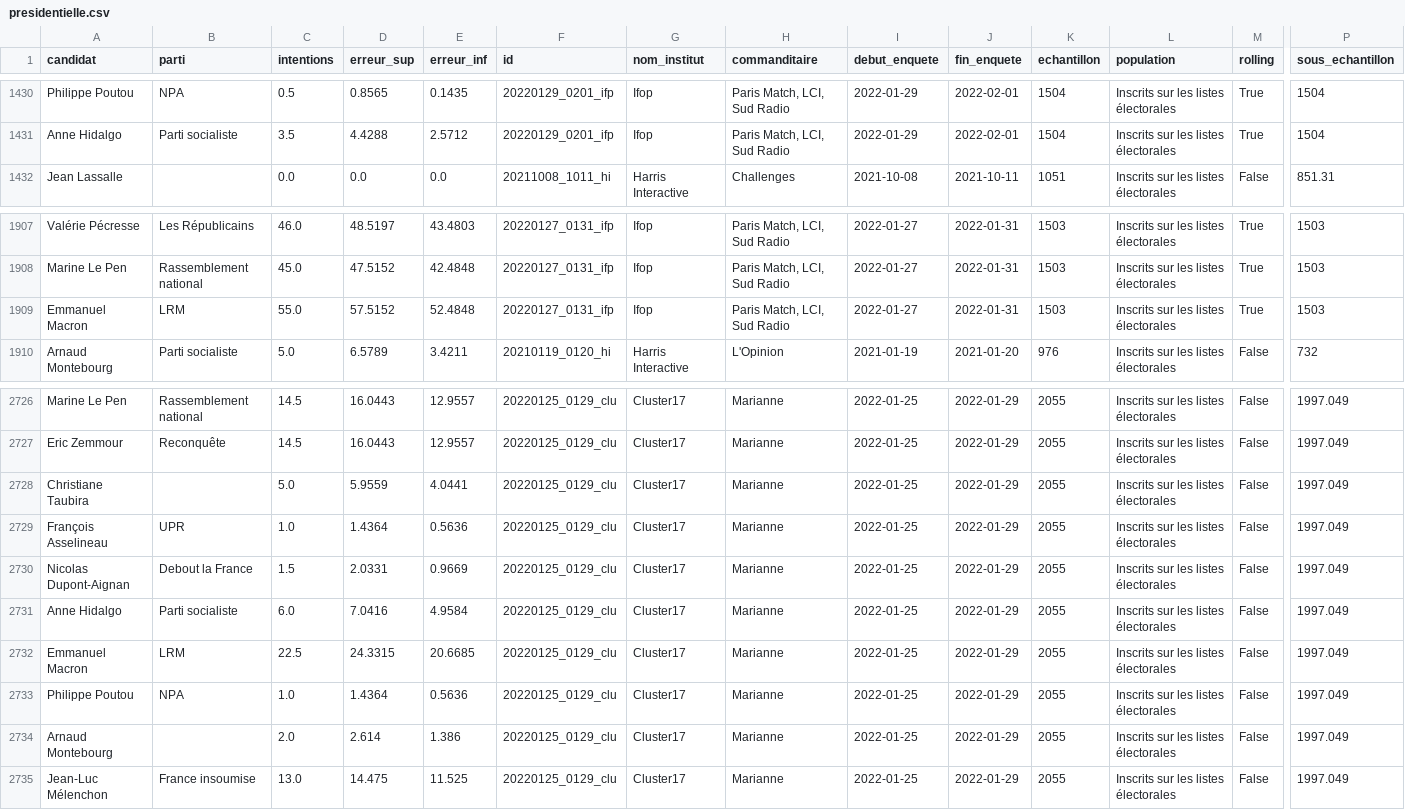
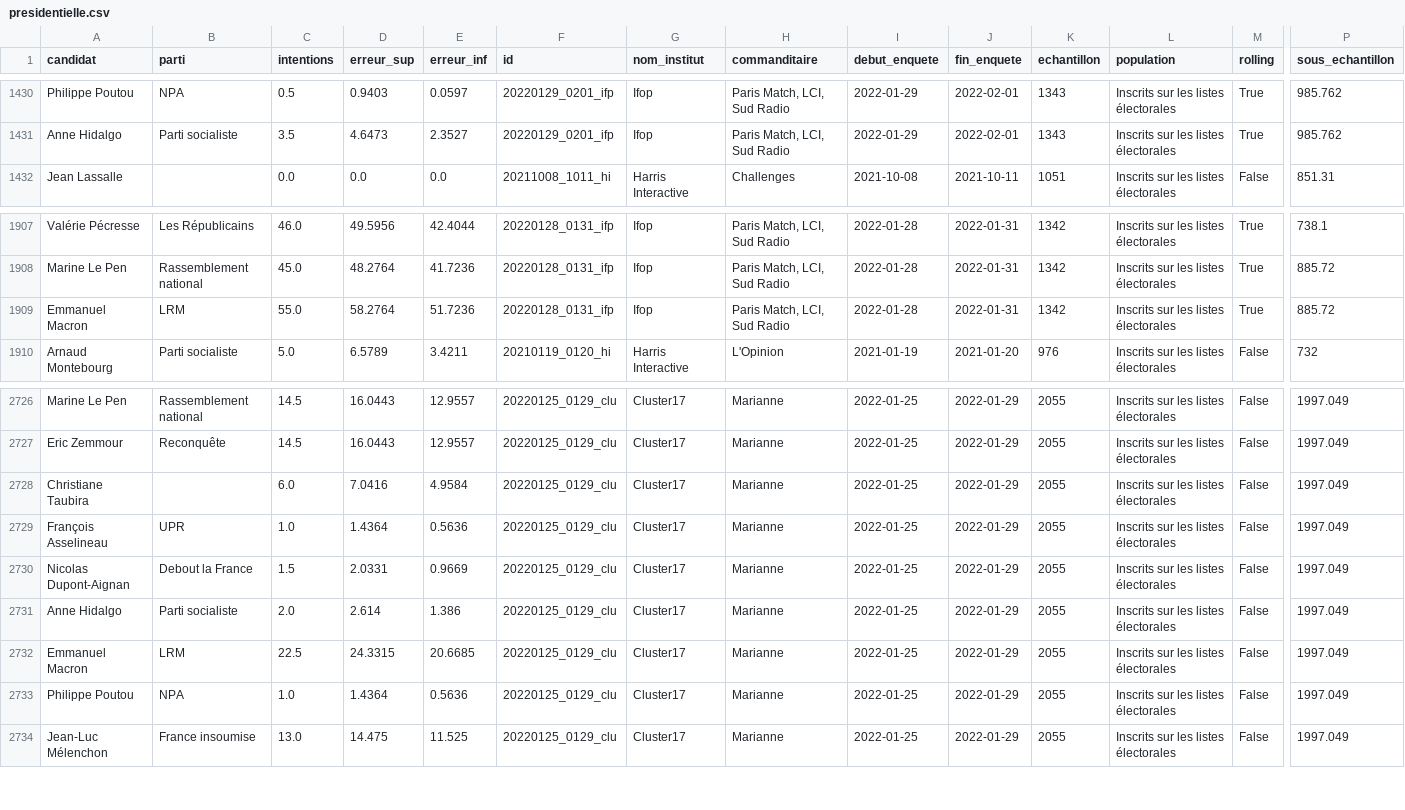
Before and after one commit to nsppolls/nsppolls, a CSV file: presidentielle.csv, drawn as a sheet; only a part is shown, gaps mark what is left out; rows hold the shown columns only; the diff covers the shown part only; the diff names each change by its address in the sheet, - before the commit and + after, or states it on an @@ line.

```diff
--- a/presidentielle.csv
+++ b/presidentielle.csv
-D1430 (erreur_sup): 0.8565
+D1430 (erreur_sup): 0.9403
-E1430 (erreur_inf): 0.1435
+E1430 (erreur_inf): 0.0597
-K1430:K1431 (echantillon): 1504
+K1430:K1431 (echantillon): 1343
-P1430:P1431 (sous_echantillon): 1504
+P1430:P1431 (sous_echantillon): 985.762
-D1431 (erreur_sup): 4.4288
+D1431 (erreur_sup): 4.6473
-E1431 (erreur_inf): 2.5712
+E1431 (erreur_inf): 2.3527
-D1907 (erreur_sup): 48.5197
+D1907 (erreur_sup): 49.5956
-E1907 (erreur_inf): 43.4803
+E1907 (erreur_inf): 42.4044
-F1907:F1909 (id): 20220127_0131_ifp
+F1907:F1909 (id): 20220128_0131_ifp
-I1907:I1909 (debut_enquete): 2022-01-27
+I1907:I1909 (debut_enquete): 2022-01-28
-K1907:K1909 (echantillon): 1503
+K1907:K1909 (echantillon): 1342
-P1907 (sous_echantillon): 1503
+P1907 (sous_echantillon): 738.1
-D1908 (erreur_sup): 47.5152
+D1908 (erreur_sup): 48.2764
-E1908 (erreur_inf): 42.4848
+E1908 (erreur_inf): 41.7236
-P1908:P1909 (sous_echantillon): 1503
+P1908:P1909 (sous_echantillon): 885.72
-D1909 (erreur_sup): 57.5152
+D1909 (erreur_sup): 58.2764
-E1909 (erreur_inf): 52.4848
+E1909 (erreur_inf): 51.7236
-C2728 (intentions): 5.0
+C2728 (intentions): 6.0
-D2728 (erreur_sup): 5.9559
+D2728 (erreur_sup): 7.0416
-E2728 (erreur_inf): 4.0441
+E2728 (erreur_inf): 4.9584
-C2731 (intentions): 6.0
+C2731 (intentions): 2.0
-D2731 (erreur_sup): 7.0416
+D2731 (erreur_sup): 2.614
-E2731 (erreur_inf): 4.9584
+E2731 (erreur_inf): 1.386
-row 2734: Arnaud Montebourg |  | 2.0 | 2.614 | 1.386 | 20220125_0129_clu | Cluster17 | Marianne | 2022-01-25 | 2022-01-29 | 2055 | Inscrits sur les listes électorales | False | 1997.049
```
Also changed, not shown: 146 edited cells elsewhere in this file.
